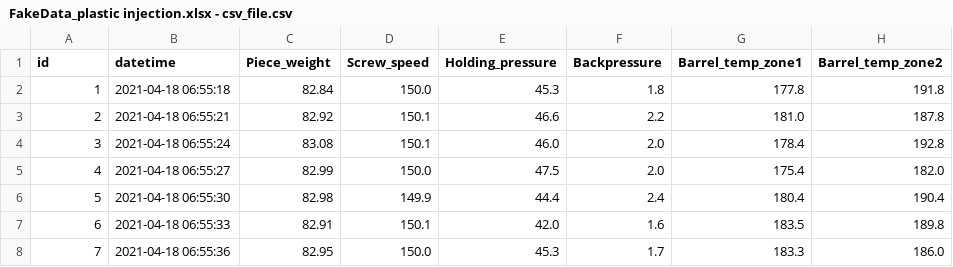
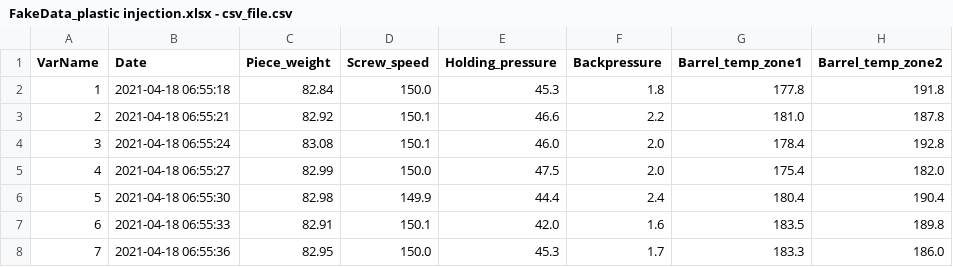
Before and after one commit to YiHsiao/injection_aao, a CSV file: FakeData_plastic injection.xlsx - csv_file.csv, drawn as a sheet; only a part is shown; the diff names each change by its address in the sheet, - before the commit and + after, or states it on an @@ line.

```diff
--- a/FakeData_plastic injection.xlsx - csv_file.csv
+++ b/FakeData_plastic injection.xlsx - csv_file.csv
-A1: id
+A1: VarName
-B1: datetime
+B1: Date
```
Also changed, not shown: 2 other files.
